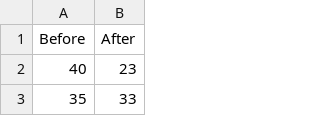
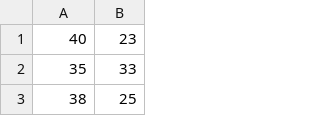
Before and after one commit to gingerfatman/python-HW5, a CSV file: data.csv, drawn as a sheet; only a part is shown; the shorter side is filled out with more unchanged rows.

Commit message:
Add files via upload

```diff
--- a/data.csv
+++ b/data.csv
@@ -1,2 +1 @@
-Before,After
 40,23
```
